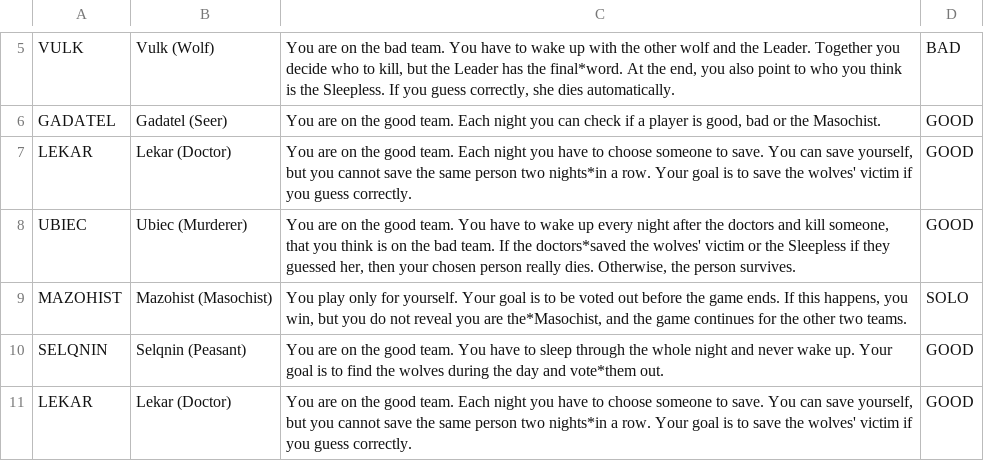
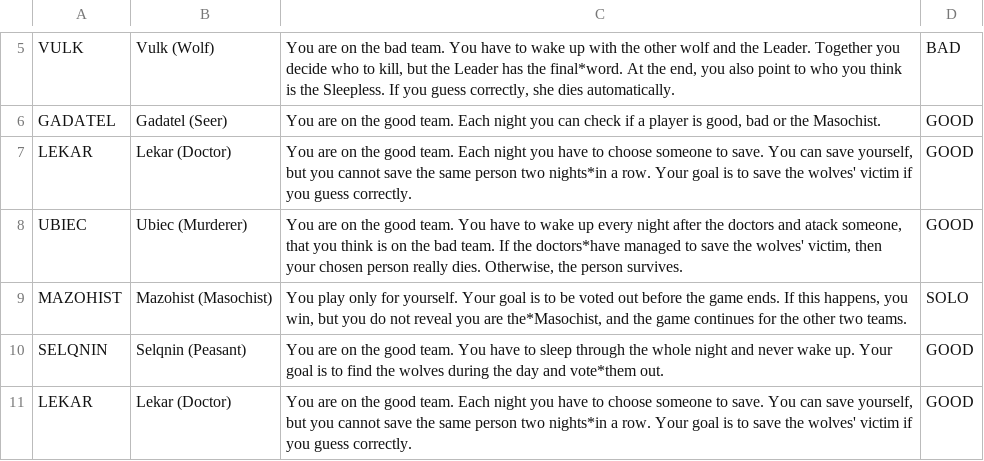
Before and after one commit to Georgi-Merjanov/Vurkolak, a CSV file: roles.csv, drawn as a sheet; only a part is shown, gaps mark what is left out.

```diff
--- a/roles.csv
+++ b/roles.csv
@@ -7,3 +7,3 @@ GADATEL;Gadatel (Seer);You are on the good team. Each night you can check if a p
 LEKAR;Lekar (Doctor);You are on the good team. Each night you have to choose someone to save. You can save yourself, but you cannot save the same person two nights*in a row. Your goal is to save the wolves' victim if you guess correctly.;GOOD
-UBIEC;Ubiec (Murderer);You are on the good team. You have to wake up every night after the doctors and kill someone, that you think is on the bad team. If the doctors*saved the wolves' victim or the Sleepless if they guessed her, then your chosen person really dies. Otherwise, the person survives.;GOOD
+UBIEC;Ubiec (Murderer);You are on the good team. You have to wake up every night after the doctors and atack someone, that you think is on the bad team. If the doctors*have managed to save the wolves' victim, then your chosen person really dies. Otherwise, the person survives.;GOOD
 MAZOHIST;Mazohist (Masochist);You play only for yourself. Your goal is to be voted out before the game ends. If this happens, you win, but you do not reveal you are the*Masochist, and the game continues for the other two teams.;SOLO
```
Also changed, not shown: 5 other files.
